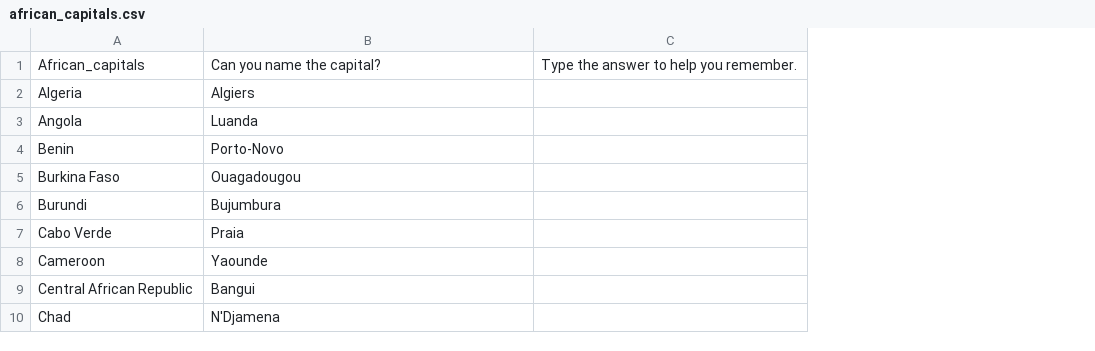
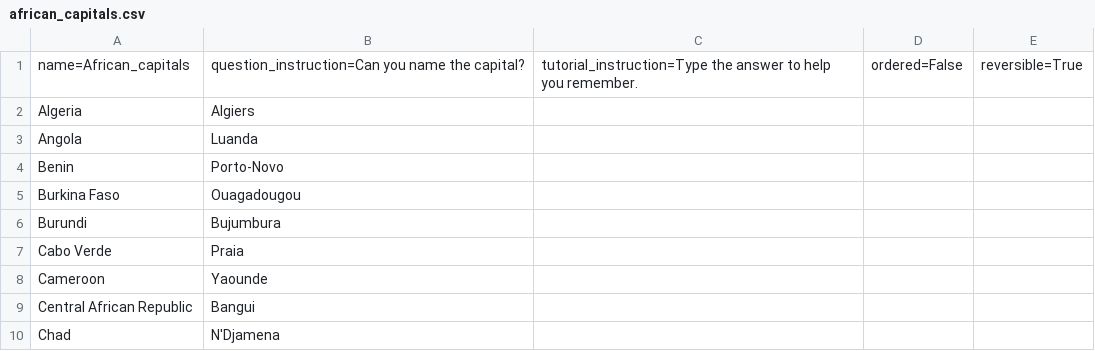
Before and after one commit to rsbyrne/dkengine, a CSV file: content/african_capitals.csv, drawn as a sheet; only a part is shown; removed rows and columns are numbered as before the commit, all else as after; the diff names each change by its address in the sheet, - before the commit and + after, or states it on an @@ line.

```diff
--- a/content/african_capitals.csv
+++ b/content/african_capitals.csv
-column C, empty
+column C, empty
+column D, empty
+column E, empty
-row 1: African_capitals | Can you name the capital? | Type the answer to help you remember.
+row 1: name=African_capitals | question_instruction=Can you name the capital? | tutorial_instruction=Type the answer to help you remember. | ordered=False | reversible=True
```
Also changed, not shown: 7 other files.
